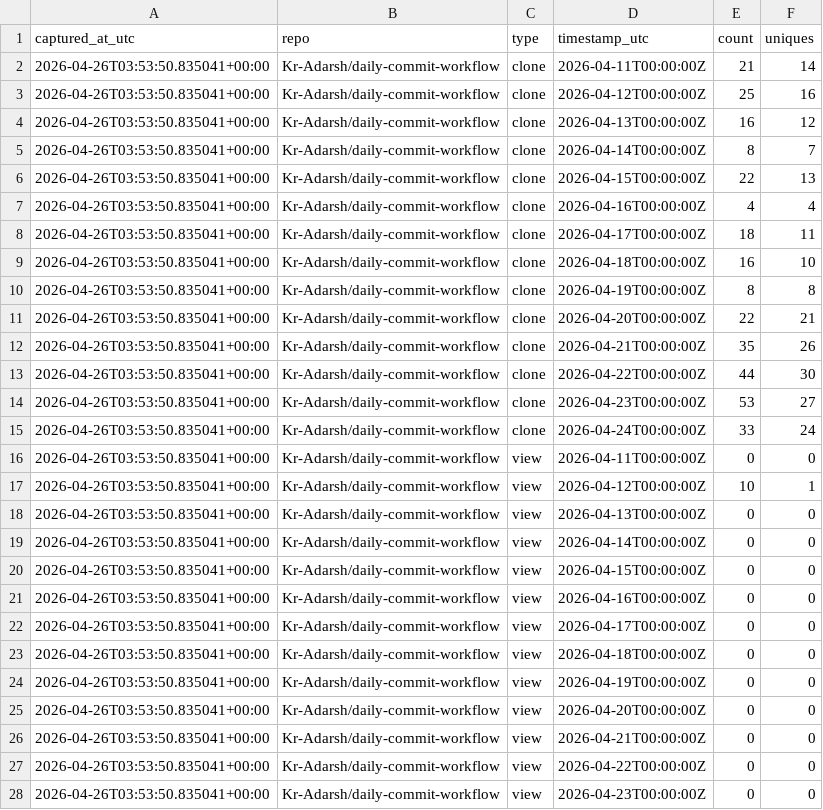
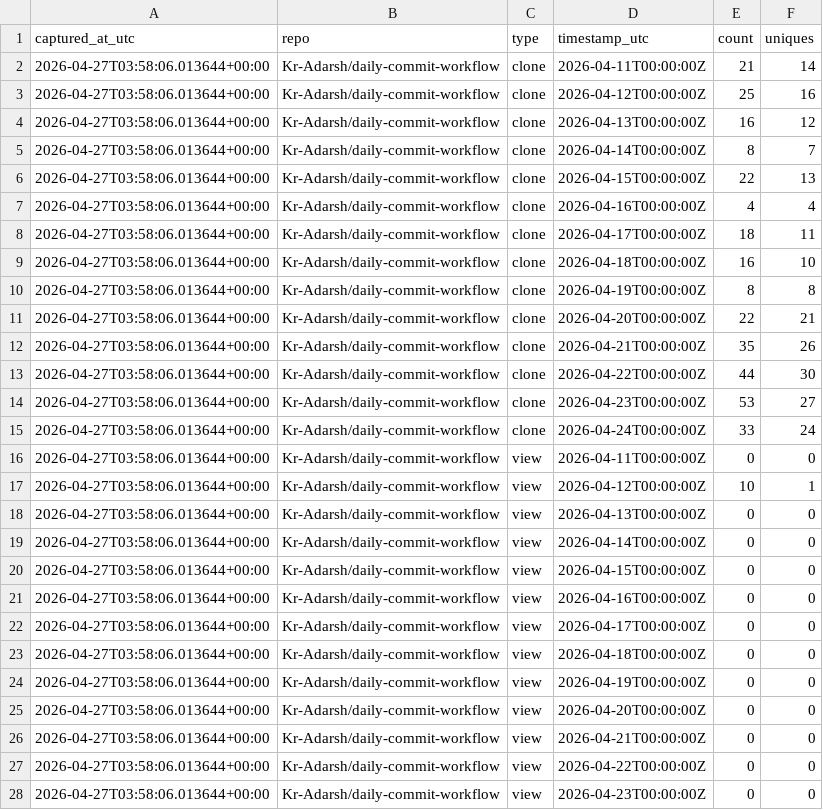
Before and after one commit to Kr-Adarsh/traffic-testing, a CSV file: traffic/traffic_log.csv, drawn as a sheet; only a part is shown; the diff covers the shown part only.

```diff
--- a/traffic/traffic_log.csv
+++ b/traffic/traffic_log.csv
@@ -1,28 +1,28 @@
 captured_at_utc,repo,type,timestamp_utc,count,uniques
-2026-04-26T03:53:50.835041+00:00,Kr-Adarsh/daily-commit-workflow,clone,2026-04-11T00:00:00Z,21,14
-2026-04-26T03:53:50.835041+00:00,Kr-Adarsh/daily-commit-workflow,clone,2026-04-12T00:00:00Z,25,16
-2026-04-26T03:53:50.835041+00:00,Kr-Adarsh/daily-commit-workflow,clone,2026-04-13T00:00:00Z,16,12
-2026-04-26T03:53:50.835041+00:00,Kr-Adarsh/daily-commit-workflow,clone,2026-04-14T00:00:00Z,8,7
-2026-04-26T03:53:50.835041+00:00,Kr-Adarsh/daily-commit-workflow,clone,2026-04-15T00:00:00Z,22,13
-2026-04-26T03:53:50.835041+00:00,Kr-Adarsh/daily-commit-workflow,clone,2026-04-16T00:00:00Z,4,4
-2026-04-26T03:53:50.835041+00:00,Kr-Adarsh/daily-commit-workflow,clone,2026-04-17T00:00:00Z,18,11
-2026-04-26T03:53:50.835041+00:00,Kr-Adarsh/daily-commit-workflow,clone,2026-04-18T00:00:00Z,16,10
-2026-04-26T03:53:50.835041+00:00,Kr-Adarsh/daily-commit-workflow,clone,2026-04-19T00:00:00Z,8,8
-2026-04-26T03:53:50.835041+00:00,Kr-Adarsh/daily-commit-workflow,clone,2026-04-20T00:00:00Z,22,21
-2026-04-26T03:53:50.835041+00:00,Kr-Adarsh/daily-commit-workflow,clone,2026-04-21T00:00:00Z,35,26
-2026-04-26T03:53:50.835041+00:00,Kr-Adarsh/daily-commit-workflow,clone,2026-04-22T00:00:00Z,44,30
-2026-04-26T03:53:50.835041+00:00,Kr-Adarsh/daily-commit-workflow,clone,2026-04-23T00:00:00Z,53,27
-2026-04-26T03:53:50.835041+00:00,Kr-Adarsh/daily-commit-workflow,clone,2026-04-24T00:00:00Z,33,24
-2026-04-26T03:53:50.835041+00:00,Kr-Adarsh/daily-commit-workflow,view,2026-04-11T00:00:00Z,0,0
-2026-04-26T03:53:50.835041+00:00,Kr-Adarsh/daily-commit-workflow,view,2026-04-12T00:00:00Z,10,1
-2026-04-26T03:53:50.835041+00:00,Kr-Adarsh/daily-commit-workflow,view,2026-04-13T00:00:00Z,0,0
-2026-04-26T03:53:50.835041+00:00,Kr-Adarsh/daily-commit-workflow,view,2026-04-14T00:00:00Z,0,0
-2026-04-26T03:53:50.835041+00:00,Kr-Adarsh/daily-commit-workflow,view,2026-04-15T00:00:00Z,0,0
-2026-04-26T03:53:50.835041+00:00,Kr-Adarsh/daily-commit-workflow,view,2026-04-16T00:00:00Z,0,0
-2026-04-26T03:53:50.835041+00:00,Kr-Adarsh/daily-commit-workflow,view,2026-04-17T00:00:00Z,0,0
-2026-04-26T03:53:50.835041+00:00,Kr-Adarsh/daily-commit-workflow,view,2026-04-18T00:00:00Z,0,0
-2026-04-26T03:53:50.835041+00:00,Kr-Adarsh/daily-commit-workflow,view,2026-04-19T00:00:00Z,0,0
-2026-04-26T03:53:50.835041+00:00,Kr-Adarsh/daily-commit-workflow,view,2026-04-20T00:00:00Z,0,0
-2026-04-26T03:53:50.835041+00:00,Kr-Adarsh/daily-commit-workflow,view,2026-04-21T00:00:00Z,0,0
-2026-04-26T03:53:50.835041+00:00,Kr-Adarsh/daily-commit-workflow,view,2026-04-22T00:00:00Z,0,0
-2026-04-26T03:53:50.835041+00:00,Kr-Adarsh/daily-commit-workflow,view,2026-04-23T00:00:00Z,0,0
+2026-04-27T03:58:06.013644+00:00,Kr-Adarsh/daily-commit-workflow,clone,2026-04-11T00:00:00Z,21,14
+2026-04-27T03:58:06.013644+00:00,Kr-Adarsh/daily-commit-workflow,clone,2026-04-12T00:00:00Z,25,16
+2026-04-27T03:58:06.013644+00:00,Kr-Adarsh/daily-commit-workflow,clone,2026-04-13T00:00:00Z,16,12
+2026-04-27T03:58:06.013644+00:00,Kr-Adarsh/daily-commit-workflow,clone,2026-04-14T00:00:00Z,8,7
+2026-04-27T03:58:06.013644+00:00,Kr-Adarsh/daily-commit-workflow,clone,2026-04-15T00:00:00Z,22,13
+2026-04-27T03:58:06.013644+00:00,Kr-Adarsh/daily-commit-workflow,clone,2026-04-16T00:00:00Z,4,4
+2026-04-27T03:58:06.013644+00:00,Kr-Adarsh/daily-commit-workflow,clone,2026-04-17T00:00:00Z,18,11
+2026-04-27T03:58:06.013644+00:00,Kr-Adarsh/daily-commit-workflow,clone,2026-04-18T00:00:00Z,16,10
+2026-04-27T03:58:06.013644+00:00,Kr-Adarsh/daily-commit-workflow,clone,2026-04-19T00:00:00Z,8,8
+2026-04-27T03:58:06.013644+00:00,Kr-Adarsh/daily-commit-workflow,clone,2026-04-20T00:00:00Z,22,21
+2026-04-27T03:58:06.013644+00:00,Kr-Adarsh/daily-commit-workflow,clone,2026-04-21T00:00:00Z,35,26
+2026-04-27T03:58:06.013644+00:00,Kr-Adarsh/daily-commit-workflow,clone,2026-04-22T00:00:00Z,44,30
+2026-04-27T03:58:06.013644+00:00,Kr-Adarsh/daily-commit-workflow,clone,2026-04-23T00:00:00Z,53,27
+2026-04-27T03:58:06.013644+00:00,Kr-Adarsh/daily-commit-workflow,clone,2026-04-24T00:00:00Z,33,24
+2026-04-27T03:58:06.013644+00:00,Kr-Adarsh/daily-commit-workflow,view,2026-04-11T00:00:00Z,0,0
+2026-04-27T03:58:06.013644+00:00,Kr-Adarsh/daily-commit-workflow,view,2026-04-12T00:00:00Z,10,1
+2026-04-27T03:58:06.013644+00:00,Kr-Adarsh/daily-commit-workflow,view,2026-04-13T00:00:00Z,0,0
+2026-04-27T03:58:06.013644+00:00,Kr-Adarsh/daily-commit-workflow,view,2026-04-14T00:00:00Z,0,0
+2026-04-27T03:58:06.013644+00:00,Kr-Adarsh/daily-commit-workflow,view,2026-04-15T00:00:00Z,0,0
+2026-04-27T03:58:06.013644+00:00,Kr-Adarsh/daily-commit-workflow,view,2026-04-16T00:00:00Z,0,0
+2026-04-27T03:58:06.013644+00:00,Kr-Adarsh/daily-commit-workflow,view,2026-04-17T00:00:00Z,0,0
+2026-04-27T03:58:06.013644+00:00,Kr-Adarsh/daily-commit-workflow,view,2026-04-18T00:00:00Z,0,0
+2026-04-27T03:58:06.013644+00:00,Kr-Adarsh/daily-commit-workflow,view,2026-04-19T00:00:00Z,0,0
+2026-04-27T03:58:06.013644+00:00,Kr-Adarsh/daily-commit-workflow,view,2026-04-20T00:00:00Z,0,0
+2026-04-27T03:58:06.013644+00:00,Kr-Adarsh/daily-commit-workflow,view,2026-04-21T00:00:00Z,0,0
+2026-04-27T03:58:06.013644+00:00,Kr-Adarsh/daily-commit-workflow,view,2026-04-22T00:00:00Z,0,0
+2026-04-27T03:58:06.013644+00:00,Kr-Adarsh/daily-commit-workflow,view,2026-04-23T00:00:00Z,0,0
```
Also changed, not shown: 29 edited cells elsewhere in this file.
